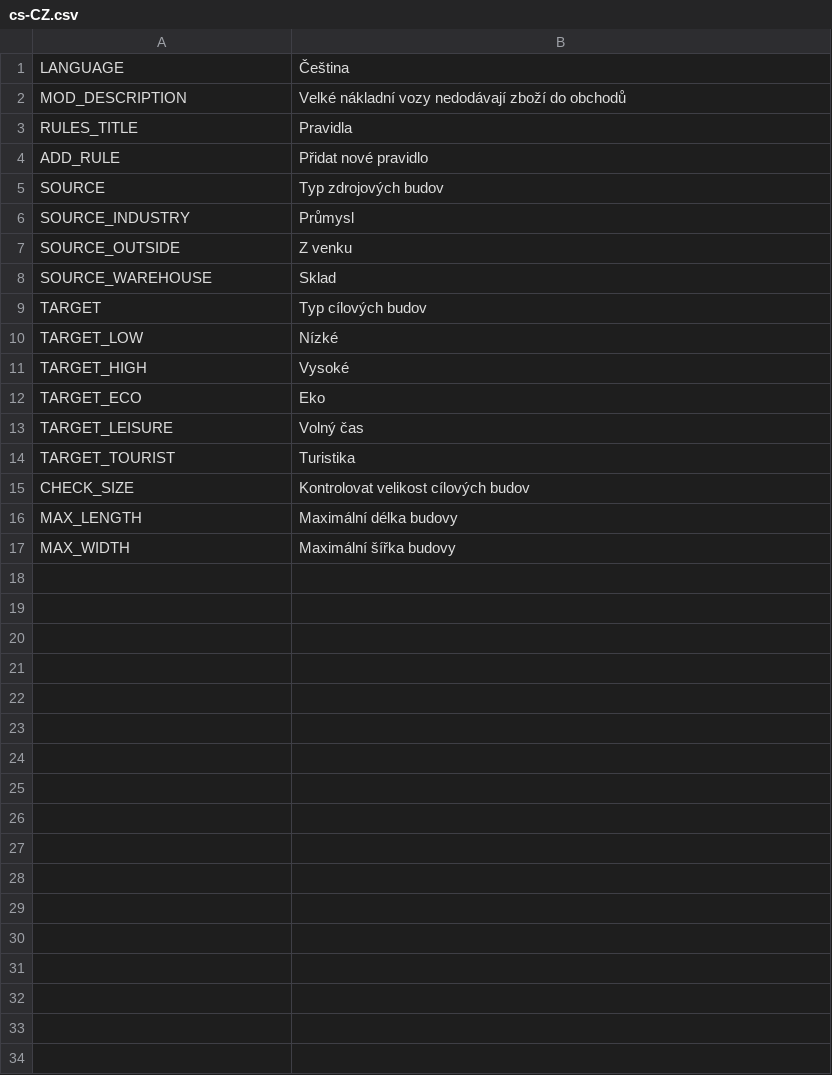
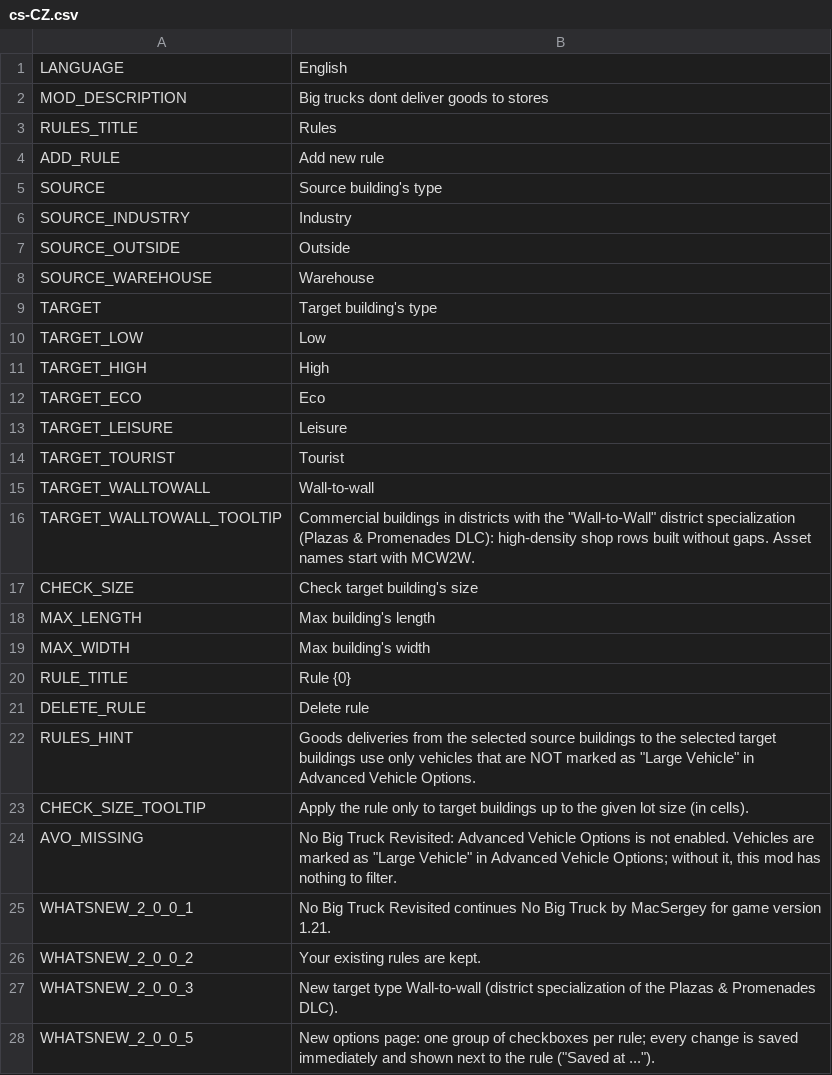
Before and after one commit to CityGecko/CS-NoBigTruckRevisited, a CSV file: NoBigTruck/Translations/cs-CZ.csv, drawn as a sheet; only a part is shown; the diff covers the shown part only.

Commit message:
New translations en-en.csv (Czech)
[ci skip]

```diff
--- a/NoBigTruck/Translations/cs-CZ.csv
+++ b/NoBigTruck/Translations/cs-CZ.csv
@@ -1,17 +1,28 @@
-"LANGUAGE","Čeština"
-"MOD_DESCRIPTION","Velké nákladní vozy nedodávají zboží do obchodů"
-"RULES_TITLE","Pravidla"
-"ADD_RULE","Přidat nové pravidlo"
-"SOURCE","Typ zdrojových budov"
-"SOURCE_INDUSTRY","Průmysl"
-"SOURCE_OUTSIDE","Z venku"
-"SOURCE_WAREHOUSE","Sklad"
-"TARGET","Typ cílových budov"
-"TARGET_LOW","Nízké"
-"TARGET_HIGH","Vysoké"
-"TARGET_ECO","Eko"
-"TARGET_LEISURE","Volný čas"
-"TARGET_TOURIST","Turistika"
-"CHECK_SIZE","Kontrolovat velikost cílových budov"
-"MAX_LENGTH","Maximální délka budovy"
-"MAX_WIDTH","Maximální šířka budovy"
+"LANGUAGE","English"
+"MOD_DESCRIPTION","Big trucks dont deliver goods to stores"
+"RULES_TITLE","Rules"
+"ADD_RULE","Add new rule"
+"SOURCE","Source building's type"
+"SOURCE_INDUSTRY","Industry"
+"SOURCE_OUTSIDE","Outside"
+"SOURCE_WAREHOUSE","Warehouse"
+"TARGET","Target building's type"
+"TARGET_LOW","Low"
+"TARGET_HIGH","High"
+"TARGET_ECO","Eco"
+"TARGET_LEISURE","Leisure"
+"TARGET_TOURIST","Tourist"
+"TARGET_WALLTOWALL","Wall-to-wall"
+"TARGET_WALLTOWALL_TOOLTIP","Commercial buildings in districts with the ""Wall-to-Wall"" district specialization (Plazas & Promenades DLC): high-density shop rows built without gaps. Asset names start with MCW2W."
+"CHECK_SIZE","Check target building's size"
+"MAX_LENGTH","Max building's length"
+"MAX_WIDTH","Max building's width"
+"RULE_TITLE","Rule {0}"
+"DELETE_RULE","Delete rule"
+"RULES_HINT","Goods deliveries from the selected source buildings to the selected target buildings use only vehicles that are NOT marked as ""Large Vehicle"" in Advanced Vehicle Options."
+"CHECK_SIZE_TOOLTIP","Apply the rule only to target buildings up to the given lot size (in cells)."
+"AVO_MISSING","No Big Truck Revisited: Advanced Vehicle Options is not enabled. Vehicles are marked as ""Large Vehicle"" in Advanced Vehicle Options; without it, this mod has nothing to filter."
+"WHATSNEW_2_0_0_1","No Big Truck Revisited continues No Big Truck by MacSergey for game version 1.21."
+"WHATSNEW_2_0_0_2","Your existing rules are kept."
+"WHATSNEW_2_0_0_3","New target type Wall-to-wall (district specialization of the Plazas & Promenades DLC)."
+"WHATSNEW_2_0_0_5","New options page: one group of checkboxes per rule; every change is saved immediately and shown next to the rule (""Saved at ..."")."
```
Also changed, not shown: 8 added rows elsewhere in this file.
